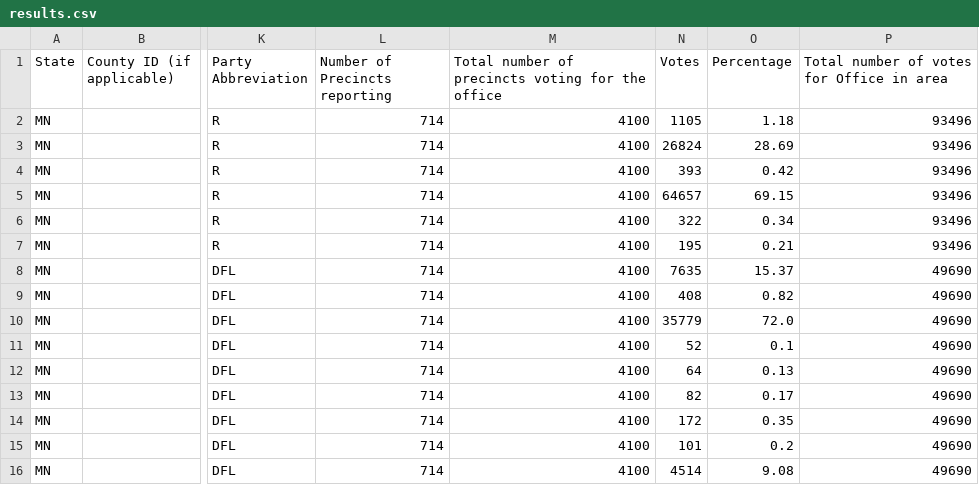
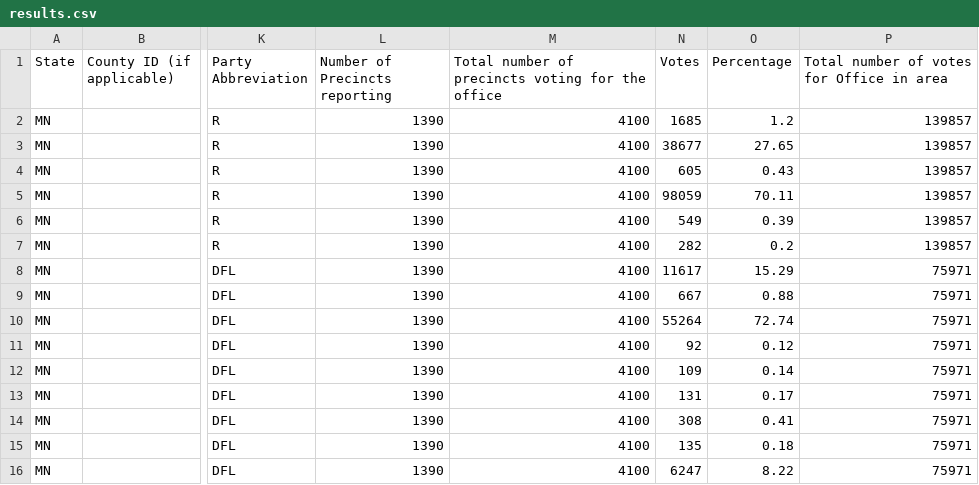
Before and after one commit to sahanjournal/primary-results-2025, a CSV file: data/results.csv, drawn as a sheet; only a part is shown, gaps mark what is left out; the diff covers the shown part only; the diff names each change by its address in the sheet, - before the commit and + after, or states it on an @@ line.

```diff
--- a/data/results.csv
+++ b/data/results.csv
-L2:L16 (Number of Precincts reporting): 714
+L2:L16 (Number of Precincts reporting): 1390
-N2 (Votes): 1105
+N2 (Votes): 1685
-O2 (Percentage): 1.18
+O2 (Percentage): 1.2
-P2:P7: 93496
+P2:P7: 139857
-N3 (Votes): 26824
+N3 (Votes): 38677
-O3 (Percentage): 28.69
+O3 (Percentage): 27.65
-N4 (Votes): 393
+N4 (Votes): 605
-O4 (Percentage): 0.42
+O4 (Percentage): 0.43
-N5 (Votes): 64657
+N5 (Votes): 98059
-O5 (Percentage): 69.15
+O5 (Percentage): 70.11
-N6 (Votes): 322
+N6 (Votes): 549
-O6 (Percentage): 0.34
+O6 (Percentage): 0.39
-N7 (Votes): 195
+N7 (Votes): 282
-O7 (Percentage): 0.21
+O7 (Percentage): 0.2
-N8 (Votes): 7635
+N8 (Votes): 11617
-O8 (Percentage): 15.37
+O8 (Percentage): 15.29
-P8:P16: 49690
+P8:P16: 75971
-N9 (Votes): 408
+N9 (Votes): 667
-O9 (Percentage): 0.82
+O9 (Percentage): 0.88
-N10 (Votes): 35779
+N10 (Votes): 55264
-O10 (Percentage): 72.0
+O10 (Percentage): 72.74
-N11 (Votes): 52
+N11 (Votes): 92
-O11 (Percentage): 0.1
+O11 (Percentage): 0.12
-N12 (Votes): 64
+N12 (Votes): 109
-O12 (Percentage): 0.13
+O12 (Percentage): 0.14
-N13 (Votes): 82
+N13 (Votes): 131
-N14 (Votes): 172
+N14 (Votes): 308
-O14 (Percentage): 0.35
+O14 (Percentage): 0.41
-N15 (Votes): 101
+N15 (Votes): 135
-O15 (Percentage): 0.2
+O15 (Percentage): 0.18
-N16 (Votes): 4514
+N16 (Votes): 6247
-O16 (Percentage): 9.08
+O16 (Percentage): 8.22
```
Also changed, not shown: 32 edited cells elsewhere in this file, data/DFL.csv, 4 other files.
